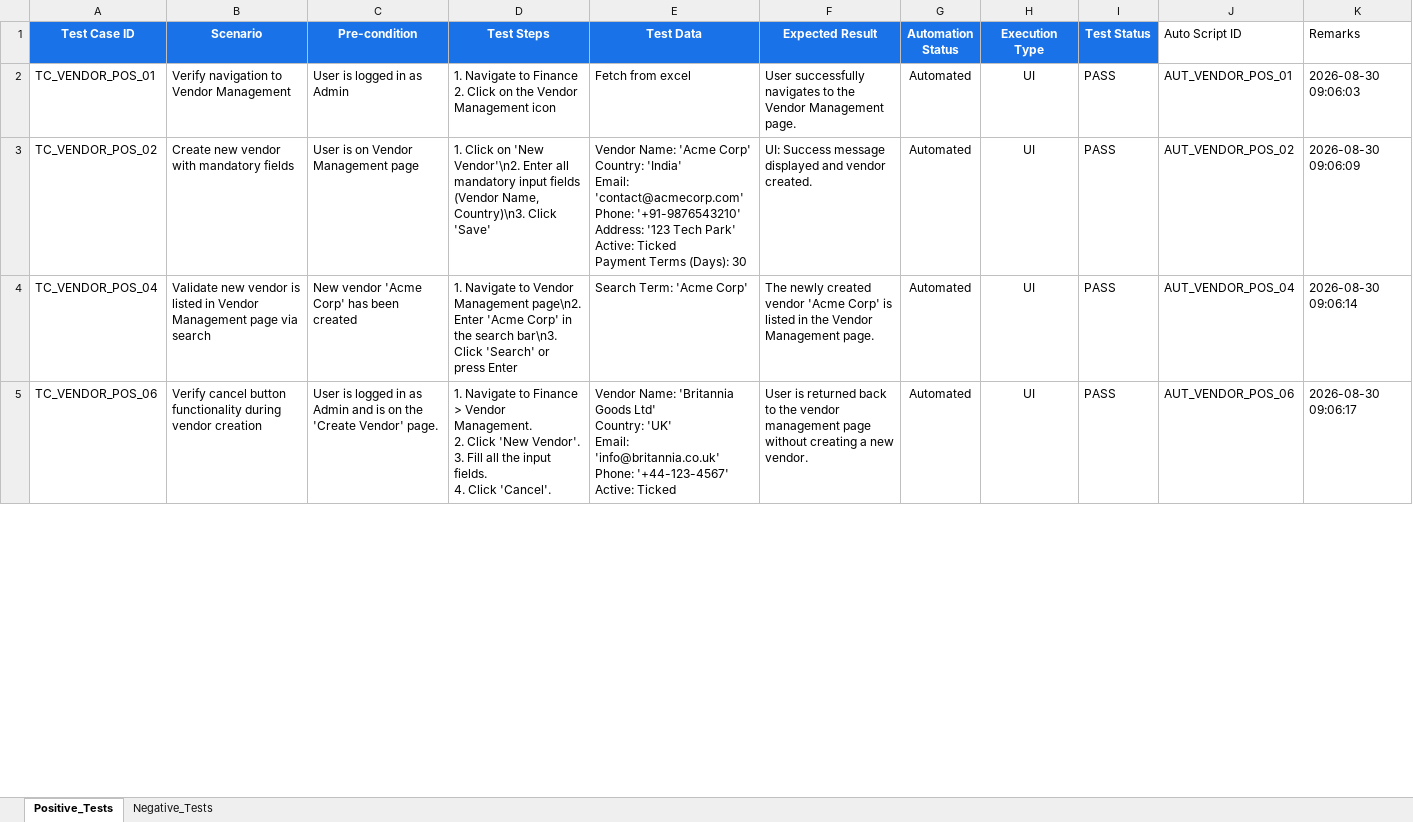
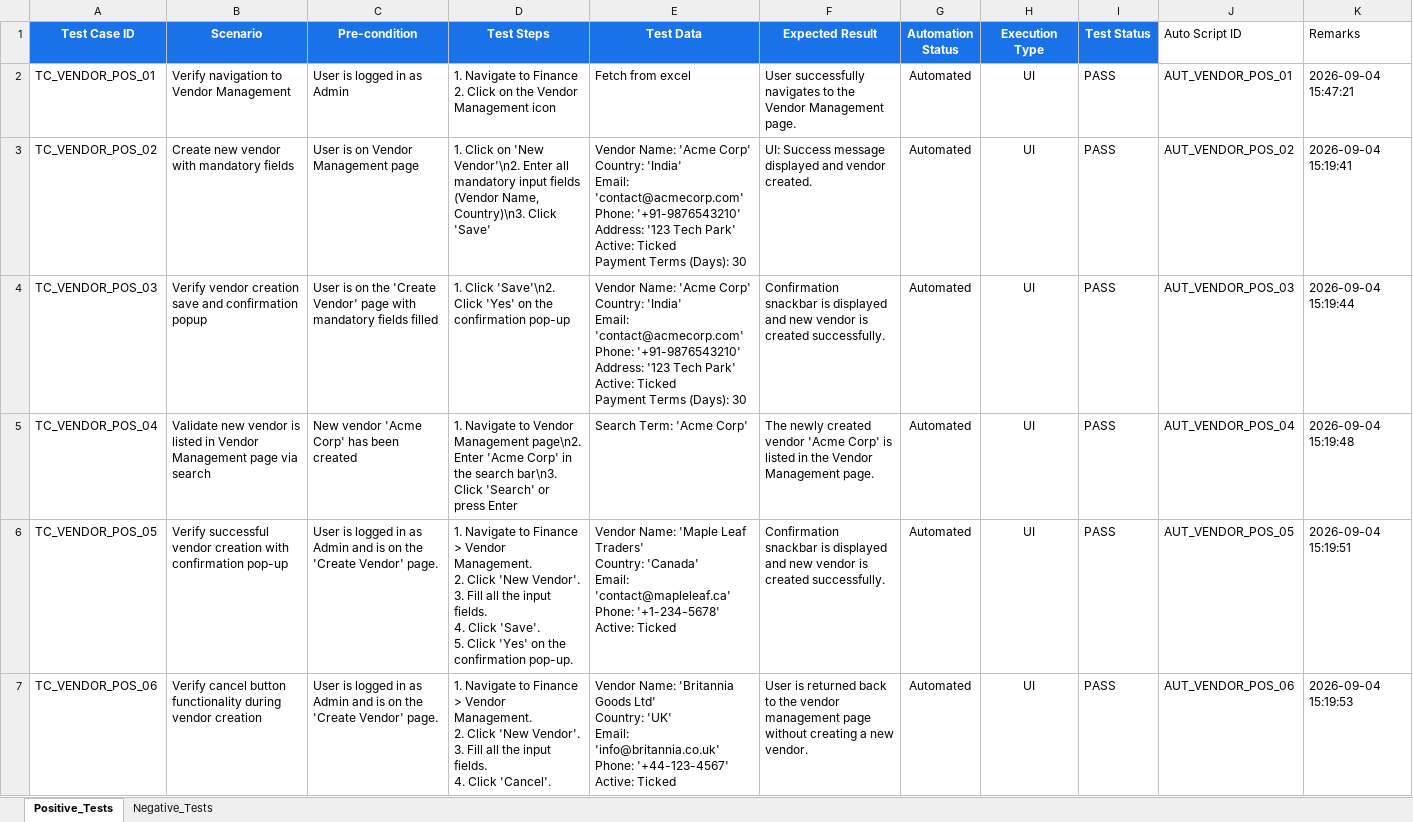
Before and after one commit to himanshu-prakash-test/swarajya-stg-automation, an Excel workbook: swarajya-create/vendor-management/test_data/Create-Vendor-Management.xlsx, sheet Positive_Tests, drawn as a sheet; only a part is shown; values as stored, in another font and other column widths than the file's, no borders; conditional formats and table styles not drawn; addresses are those after the commit; ↵ is a line break in a cell; the diff covers the shown part only; the diff names each change by its address in the sheet, - before the commit and + after, or states it on an @@ line.

Commit message:
feat(create): unify employee and vendor management with common modules and shared base

```diff
--- a/swarajya-create/vendor-management/test_data/Create-Vendor-Management.xlsx (sheet Positive_Tests)
+++ b/swarajya-create/vendor-management/test_data/Create-Vendor-Management.xlsx (sheet Positive_Tests)
-K2 (Remarks): 2026-08-30 09:06:03
+K2 (Remarks): 2026-09-04 15:47:21
-K3 (Remarks): 2026-08-30 09:06:09
+K3 (Remarks): 2026-09-04 15:19:41
+row 4: TC_VENDOR_POS_03 | Verify vendor creation save and confirmation popup | User is on the 'Create Vendor' page with mandatory fields filled | 1. Click 'Save'\n2. Click 'Yes' on the confirmation pop-up | Vendor Name: 'Acme Corp' ↵ Country: 'India' ↵ Email: 'contact@acmecorp.com' ↵ Phone: '+91-9876543210' ↵ Address: '123 Tech Park' ↵ Active: Ticked ↵ Payment Terms (Days): 30 | Confirmation snackbar is displayed and new vendor is created successfully. | Automated | UI | PASS | AUT_VENDOR_POS_03 | 2026-09-04 15:19:44
-K5 (Remarks): 2026-08-30 09:06:14
+K5 (Remarks): 2026-09-04 15:19:48
+row 6: TC_VENDOR_POS_05 | Verify successful vendor creation with confirmation pop-up | User is logged in as Admin and is on the 'Create Vendor' page. | 1. Navigate to Finance > Vendor Management. ↵ 2. Click 'New Vendor'. ↵ 3. Fill all the input fields. ↵ 4. Click 'Save'. ↵ 5. Click 'Yes' on the confirmation pop-up. | Vendor Name: 'Maple Leaf Traders' ↵ Country: 'Canada' ↵ Email: 'contact@mapleleaf.ca' ↵ Phone: '+1-234-5678' ↵ Active: Ticked | Confirmation snackbar is displayed and new vendor is created successfully. | Automated | UI | PASS | AUT_VENDOR_POS_05 | 2026-09-04 15:19:51
-K7 (Remarks): 2026-08-30 09:06:17
+K7 (Remarks): 2026-09-04 15:19:53
```
Also changed, not shown: 6 edited cells elsewhere in this sheet, sheet Negative_Tests, swarajya-create/employee-management/test_data/Swarajya-Create-test-cases (6).xlsx, 29 other files.
